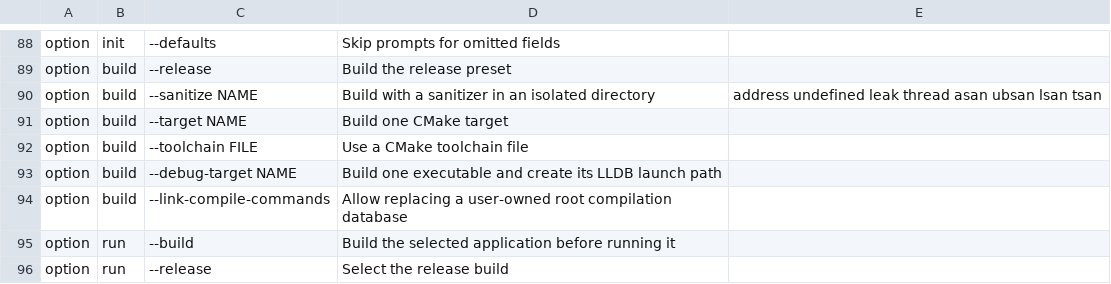
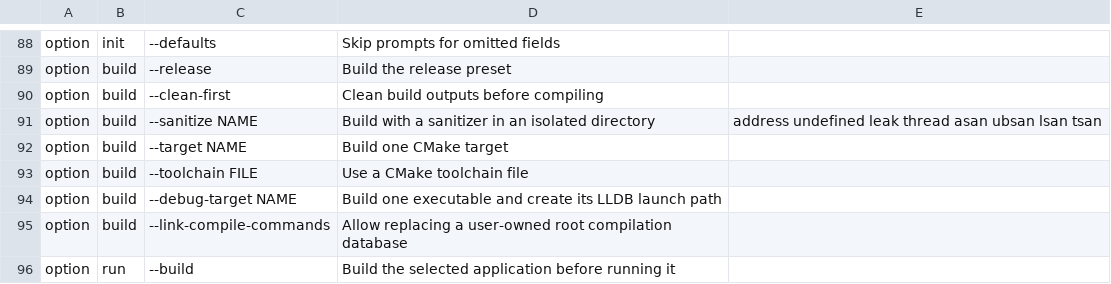
Before and after one commit to dr3mro/forge, a TSV file: lib/cli-reference.tsv, drawn as a sheet; only a part is shown, gaps mark what is left out; the shorter side is filled out with more unchanged rows; the diff names each change by its address in the sheet, - before the commit and + after, or states it on an @@ line.

Commit message:
Add forge build --clean-first
Add a FORGE_CLEAN_FIRST runtime flag and expose --clean-first on build. The
flag forwards CMake's --clean-first to the compile step, forcing a clean
rebuild without changing directories or removing user-owned files.

Align cli-reference.tsv, docs/index.html and docs/commands.md; add dry-run and
real-build regression tests. Update PROGRESS.md and PROJECT.md.

Verification: ShellCheck exit 0; full Bats suite 210/210 green locally.

```diff
--- a/lib/cli-reference.tsv
+++ b/lib/cli-reference.tsv
+row 90: option | build | --clean-first | Clean build outputs before compiling
```
Also changed, not shown: 8 other files.
